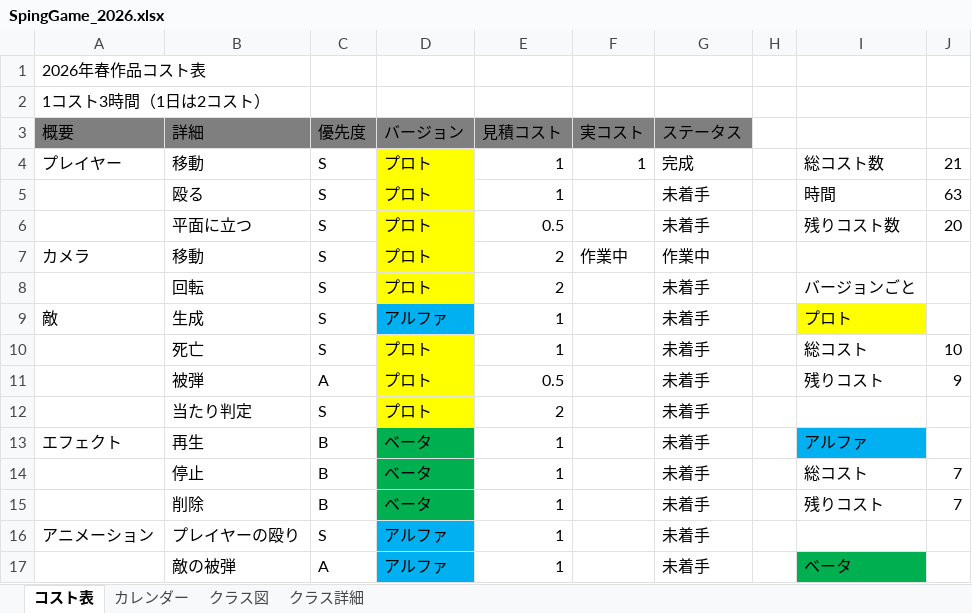
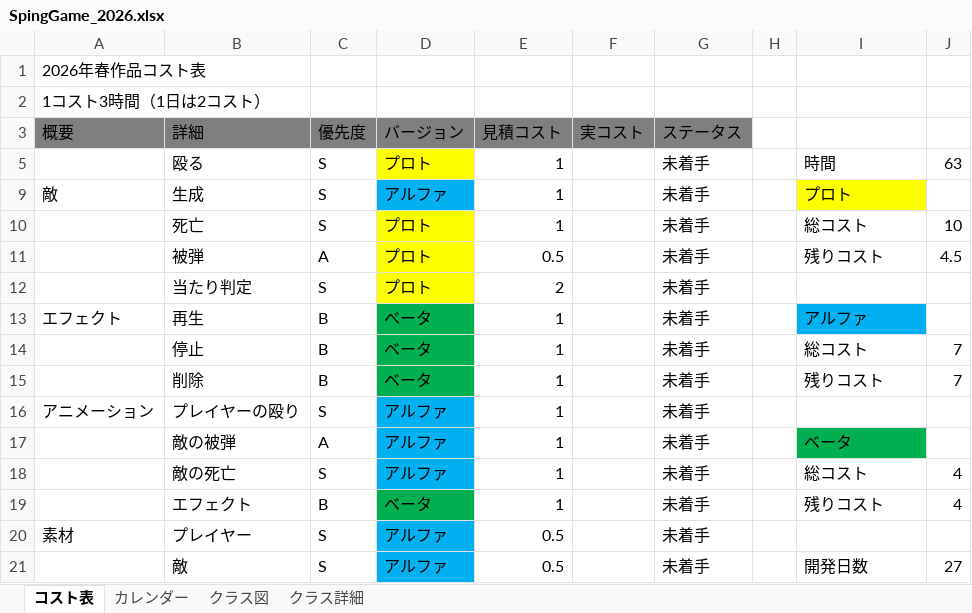
Before and after one commit to 13ko13/SpringGame_2026, an Excel workbook: SpingGame_2026.xlsx, sheet コスト表, drawn as a sheet; only a part is shown; the shorter side is filled out with more unchanged rows; values as stored, in another font and other column widths than the file's, no borders; table styles not drawn; the diff names each change by its address in the sheet, - before the commit and + after, or states it on an @@ line.

Commit message:
プレイヤーが進行方向を向くようになった

```diff
--- a/SpingGame_2026.xlsx (sheet コスト表)
+++ b/SpingGame_2026.xlsx (sheet コスト表)
@@ row 4 hidden: プレイヤー | 移動 | S | プロト | 1 | 1 | 完成 |  | 総コスト数 | 21 @@
-row 6:  | 平面に立つ | S | プロト | 0.5 |  | 未着手 |  | 残りコスト数 | 20
-row 7: カメラ | 移動 | S | プロト | 2 | 作業中 | 作業中
-row 8:  | 回転 | S | プロト | 2 |  | 未着手 |  | バージョンごと
-J11: 9
+J11: 4.5
```
Also changed, not shown: hidden cells, 6 other files.
